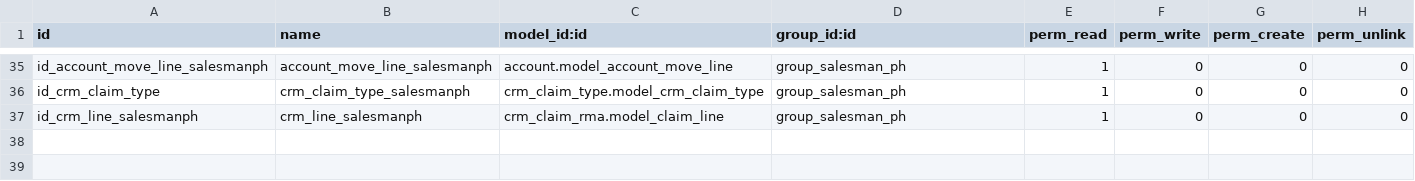
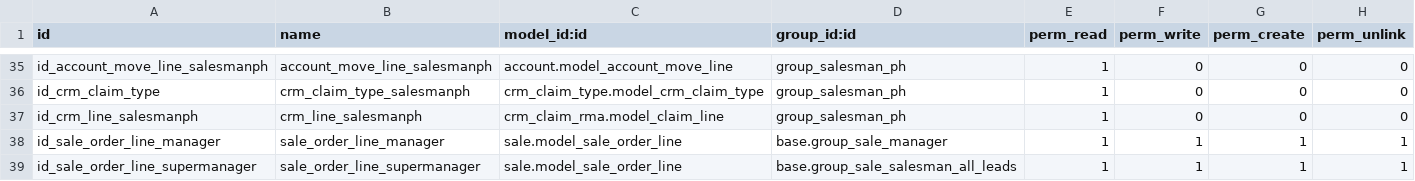
Before and after one commit to Pexego/PXGO_00064_2014_PHA, a CSV file: project-addons/custom_permissions/security/ir.model.access.csv, drawn as a sheet; only a part is shown, gaps mark what is left out; the diff names each change by its address in the sheet, - before the commit and + after, or states it on an @@ line.

Commit message:
[FIX] couldnt see order lines

```diff
--- a/project-addons/custom_permissions/security/ir.model.access.csv
+++ b/project-addons/custom_permissions/security/ir.model.access.csv
+row 38: id_sale_order_line_manager | sale_order_line_manager | sale.model_sale_order_line | base.group_sale_manager | 1 | 1 | 1 | 1
+row 39: id_sale_order_line_supermanager | sale_order_line_supermanager | sale.model_sale_order_line | base.group_sale_salesman_all_leads | 1 | 1 | 1 | 1
```
